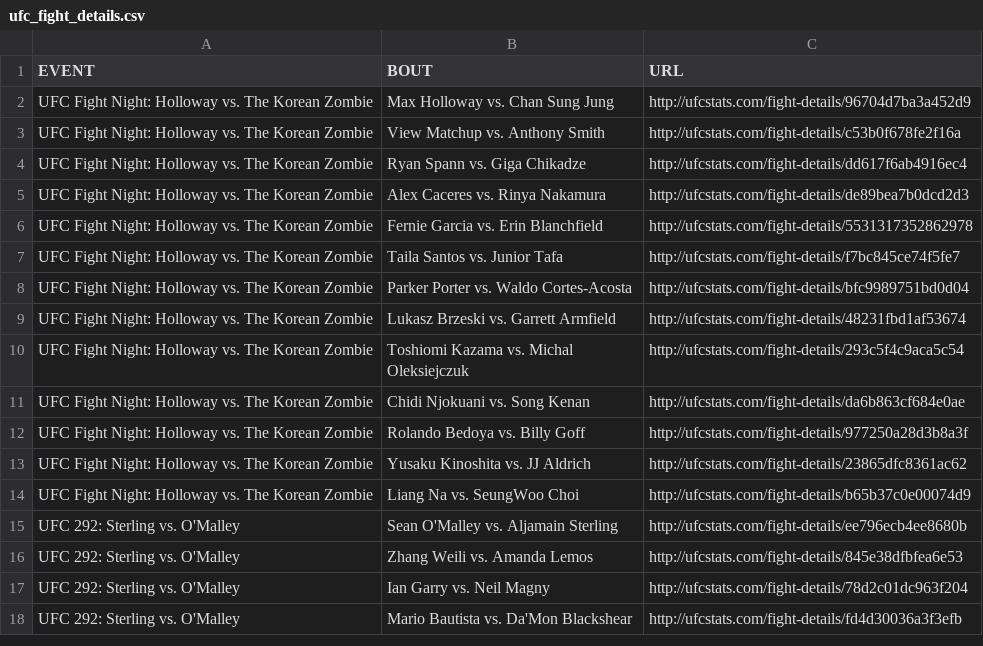
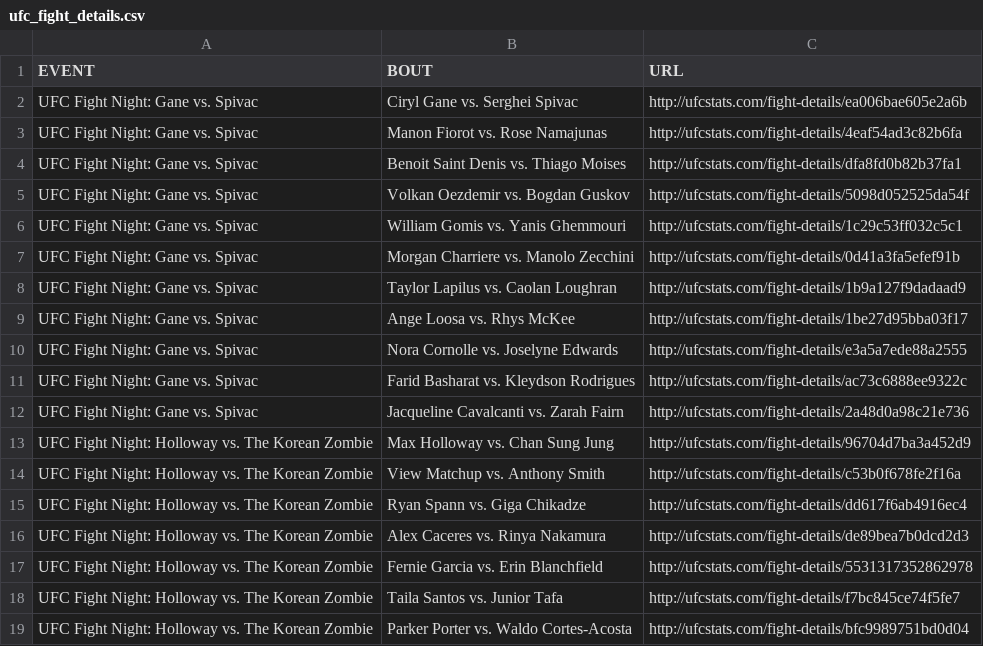
Before and after one commit to YashD5291/UFC-Stats-Scrap, a CSV file: ufc_fight_details.csv, drawn as a sheet; only a part is shown; the shorter side is filled out with more unchanged rows.

Commit message:
2023-09-03 data refresh

```diff
--- a/ufc_fight_details.csv
+++ b/ufc_fight_details.csv
@@ -1,2 +1,13 @@
 EVENT,BOUT,URL
+UFC Fight Night: Gane vs. Spivac,Ciryl Gane vs. Serghei Spivac,http://ufcstats.com/fight-details/ea006bae605e2a6b
+UFC Fight Night: Gane vs. Spivac,Manon Fiorot vs. Rose Namajunas,http://ufcstats.com/fight-details/4eaf54ad3c82b6fa
+UFC Fight Night: Gane vs. Spivac,Benoit Saint Denis vs. Thiago Moises,http://ufcstats.com/fight-details/dfa8fd0b82b37fa1
+UFC Fight Night: Gane vs. Spivac,Volkan Oezdemir vs. Bogdan Guskov,http://ufcstats.com/fight-details/5098d052525da54f
+UFC Fight Night: Gane vs. Spivac,William Gomis vs. Yanis Ghemmouri,http://ufcstats.com/fight-details/1c29c53ff032c5c1
+UFC Fight Night: Gane vs. Spivac,Morgan Charriere vs. Manolo Zecchini,http://ufcstats.com/fight-details/0d41a3fa5efef91b
+UFC Fight Night: Gane vs. Spivac,Taylor Lapilus vs. Caolan Loughran,http://ufcstats.com/fight-details/1b9a127f9dadaad9
+UFC Fight Night: Gane vs. Spivac,Ange Loosa vs. Rhys McKee,http://ufcstats.com/fight-details/1be27d95bba03f17
+UFC Fight Night: Gane vs. Spivac,Nora Cornolle vs. Joselyne Edwards,http://ufcstats.com/fight-details/e3a5a7ede88a2555
+UFC Fight Night: Gane vs. Spivac,Farid Basharat vs. Kleydson Rodrigues,http://ufcstats.com/fight-details/ac73c6888ee9322c
+UFC Fight Night: Gane vs. Spivac,Jacqueline Cavalcanti vs. Zarah Fairn,http://ufcstats.com/fight-details/2a48d0a98c21e736
 UFC Fight Night: Holloway vs. The Korean Zombie,Max Holloway vs. Chan Sung Jung,http://ufcstats.com/fight-details/96704d7ba3a452d9
```
Also changed, not shown: ufc_event_details.csv, 1 other file.
